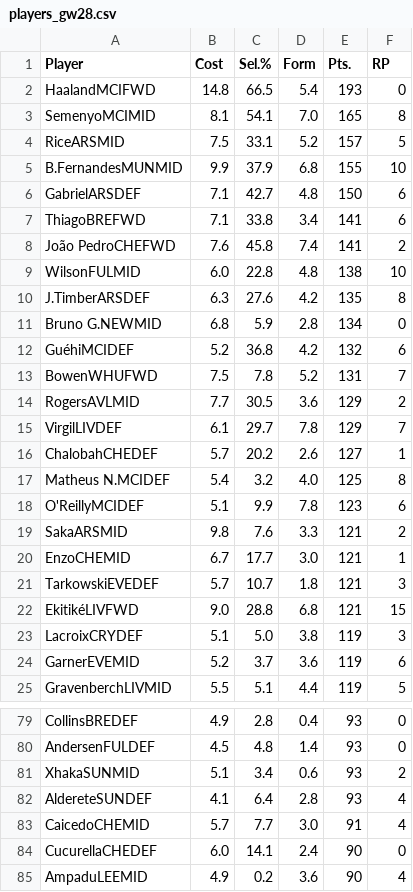
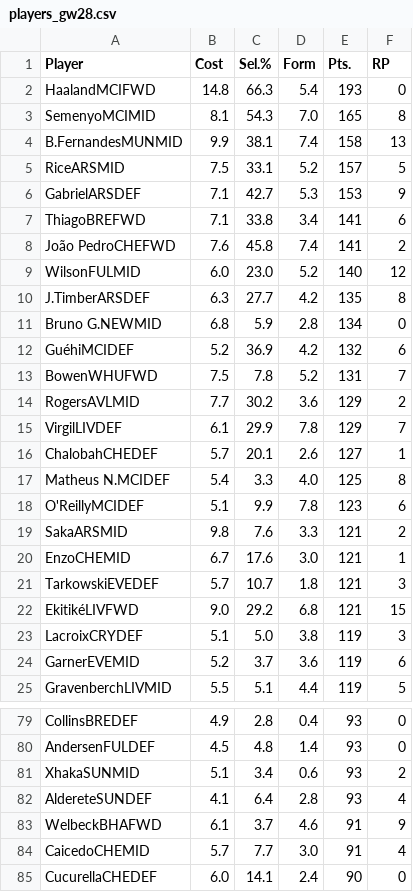
Before and after one commit to harryfliu/fpl_draft_2526, a CSV file: gw28/players_gw28.csv, drawn as a sheet; only a part is shown, gaps mark what is left out; the shorter side is filled out with more unchanged rows; the diff covers the shown part only.

```diff
--- a/gw28/players_gw28.csv
+++ b/gw28/players_gw28.csv
@@ -1,23 +1,23 @@
 Player,Cost,Sel.%,Form,Pts.,RP
-HaalandMCIFWD,14.8,66.5,5.4,193,0
-SemenyoMCIMID,8.1,54.1,7.0,165,8
+HaalandMCIFWD,14.8,66.3,5.4,193,0
+SemenyoMCIMID,8.1,54.3,7.0,165,8
+B.FernandesMUNMID,9.9,38.1,7.4,158,13
 RiceARSMID,7.5,33.1,5.2,157,5
-B.FernandesMUNMID,9.9,37.9,6.8,155,10
-GabrielARSDEF,7.1,42.7,4.8,150,6
+GabrielARSDEF,7.1,42.7,5.3,153,9
 ThiagoBREFWD,7.1,33.8,3.4,141,6
 João PedroCHEFWD,7.6,45.8,7.4,141,2
-WilsonFULMID,6.0,22.8,4.8,138,10
-J.TimberARSDEF,6.3,27.6,4.2,135,8
+WilsonFULMID,6.0,23.0,5.2,140,12
+J.TimberARSDEF,6.3,27.7,4.2,135,8
 Bruno G.NEWMID,6.8,5.9,2.8,134,0
-GuéhiMCIDEF,5.2,36.8,4.2,132,6
+GuéhiMCIDEF,5.2,36.9,4.2,132,6
 BowenWHUFWD,7.5,7.8,5.2,131,7
-RogersAVLMID,7.7,30.5,3.6,129,2
-VirgilLIVDEF,6.1,29.7,7.8,129,7
-ChalobahCHEDEF,5.7,20.2,2.6,127,1
-Matheus N.MCIDEF,5.4,3.2,4.0,125,8
+RogersAVLMID,7.7,30.2,3.6,129,2
+VirgilLIVDEF,6.1,29.9,7.8,129,7
+ChalobahCHEDEF,5.7,20.1,2.6,127,1
+Matheus N.MCIDEF,5.4,3.3,4.0,125,8
 O'ReillyMCIDEF,5.1,9.9,7.8,123,6
 SakaARSMID,9.8,7.6,3.3,121,2
-EnzoCHEMID,6.7,17.7,3.0,121,1
+EnzoCHEMID,6.7,17.6,3.0,121,1
 TarkowskiEVEDEF,5.7,10.7,1.8,121,3
-EkitikéLIVFWD,9.0,28.8,6.8,121,15
+EkitikéLIVFWD,9.0,29.2,6.8,121,15
 LacroixCRYDEF,5.1,5.0,3.8,119,3
@@ -82,2 +82,3 @@ XhakaSUNMID,5.1,3.4,0.6,93,2
 AldereteSUNDEF,4.1,6.4,2.8,93,4
+WelbeckBHAFWD,6.1,3.7,4.6,91,9
 CaicedoCHEMID,5.7,7.7,3.0,91,4
```
Also changed, not shown: 8 added rows, 9 removed rows and 17 edited cells elsewhere in this file, 6 other files.
